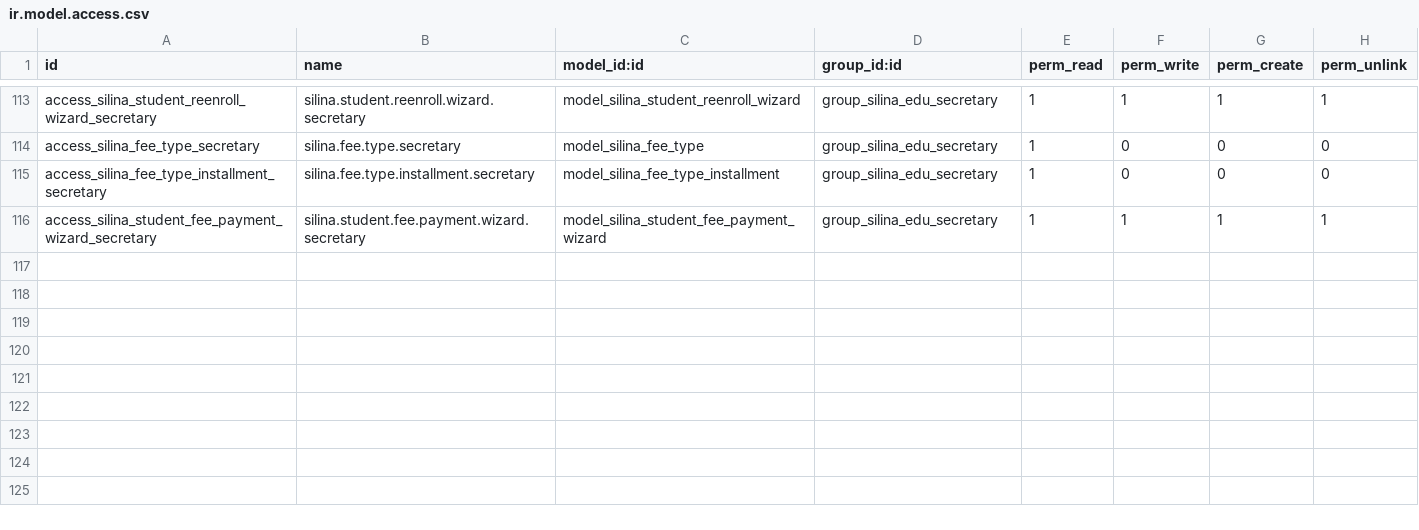
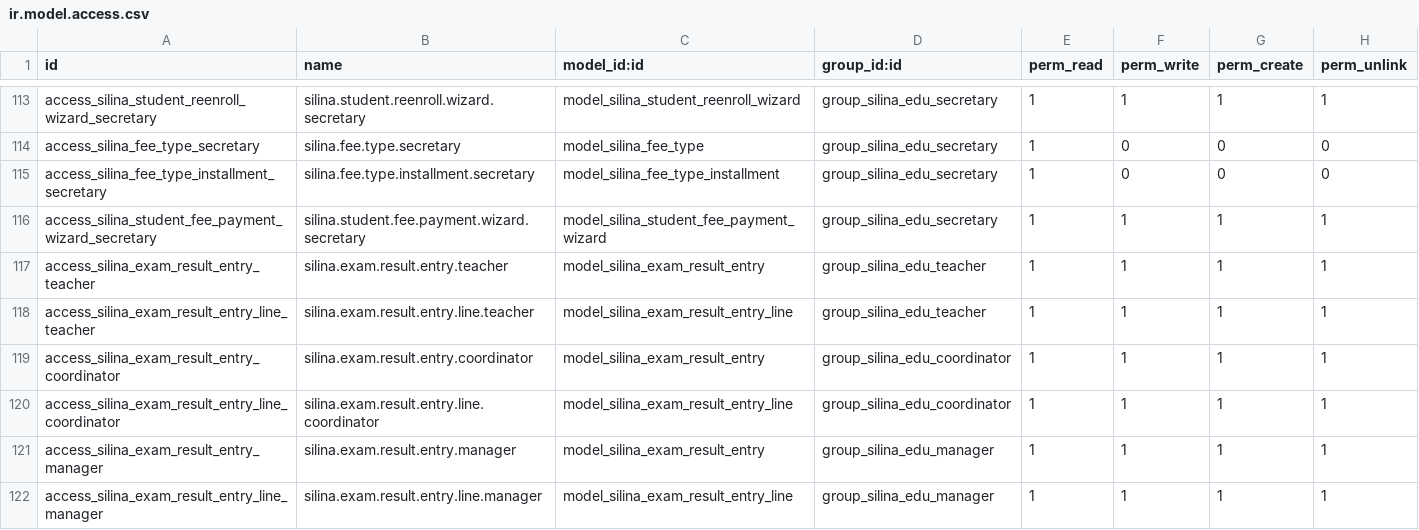
Before and after one commit to gadabou/silina_edu, a CSV file: security/ir.model.access.csv, drawn as a sheet; only a part is shown, gaps mark what is left out; the diff names each change by its address in the sheet, - before the commit and + after, or states it on an @@ line.

Commit message:
Résultats d'examen : saisie groupée, notes vides par défaut et chargement automatique des élèves
- Examen : « Voir Résultats » charge une ligne par élève inscrit des classes de
  l'examen et par matière (matières de l'examen, sinon celles affectées à la
  classe), sans toucher aux lignes existantes.
- Résultat : nouveau champ « Note saisie » et champ texte « Note obtenue »,
  vide tant qu'aucune note n'est saisie (au lieu de 0). Une ligne sans note ne
  peut pas être confirmée et est exclue des bulletins, du livret et des
  résultats de période.
- « Nouveau » sur la liste des résultats ouvre une saisie groupée : choix de
  l'examen, chargement des élèves de ses classes avec classe et matière non
  modifiables, limité au périmètre de l'enseignant. L'enregistrement crée ou met
  à jour les notes saisies et les confirme automatiquement.
- Examen, élève et matière non modifiables sur un résultat existant.
- Migration 18.0.1.4.0 : les notes existantes sont marquées comme saisies.
- Version du module : 18.0.1.4.0.

```diff
--- a/security/ir.model.access.csv
+++ b/security/ir.model.access.csv
+row 117: access_silina_exam_result_entry_teacher | silina.exam.result.entry.teacher | model_silina_exam_result_entry | group_silina_edu_teacher | 1 | 1 | 1 | 1
+row 118: access_silina_exam_result_entry_line_teacher | silina.exam.result.entry.line.teacher | model_silina_exam_result_entry_line | group_silina_edu_teacher | 1 | 1 | 1 | 1
+row 119: access_silina_exam_result_entry_coordinator | silina.exam.result.entry.coordinator | model_silina_exam_result_entry | group_silina_edu_coordinator | 1 | 1 | 1 | 1
+row 120: access_silina_exam_result_entry_line_coordinator | silina.exam.result.entry.line.coordinator | model_silina_exam_result_entry_line | group_silina_edu_coordinator | 1 | 1 | 1 | 1
+row 121: access_silina_exam_result_entry_manager | silina.exam.result.entry.manager | model_silina_exam_result_entry | group_silina_edu_manager | 1 | 1 | 1 | 1
+row 122: access_silina_exam_result_entry_line_manager | silina.exam.result.entry.line.manager | model_silina_exam_result_entry_line | group_silina_edu_manager | 1 | 1 | 1 | 1
```
Also changed, not shown: 10 other files.
